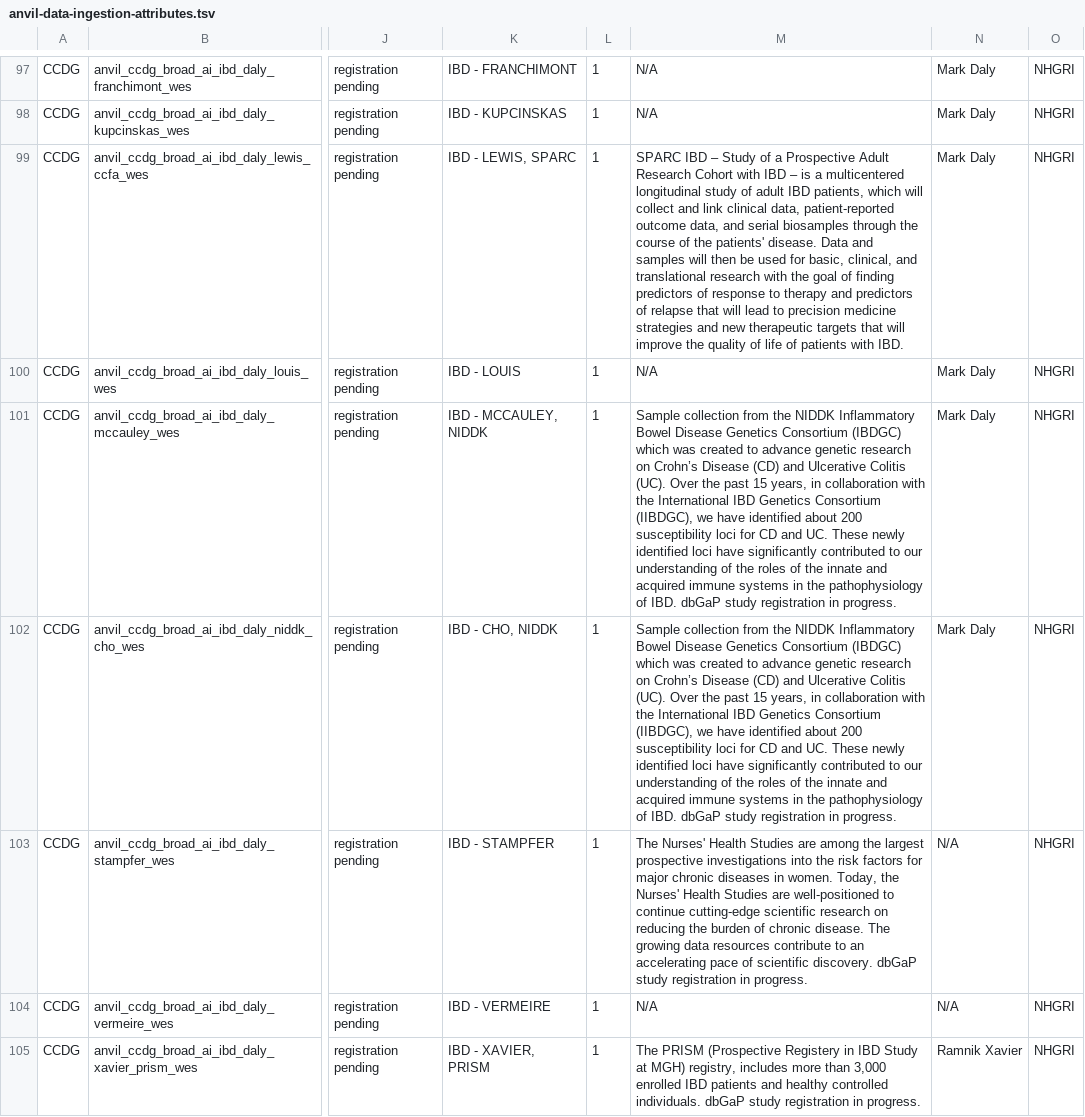
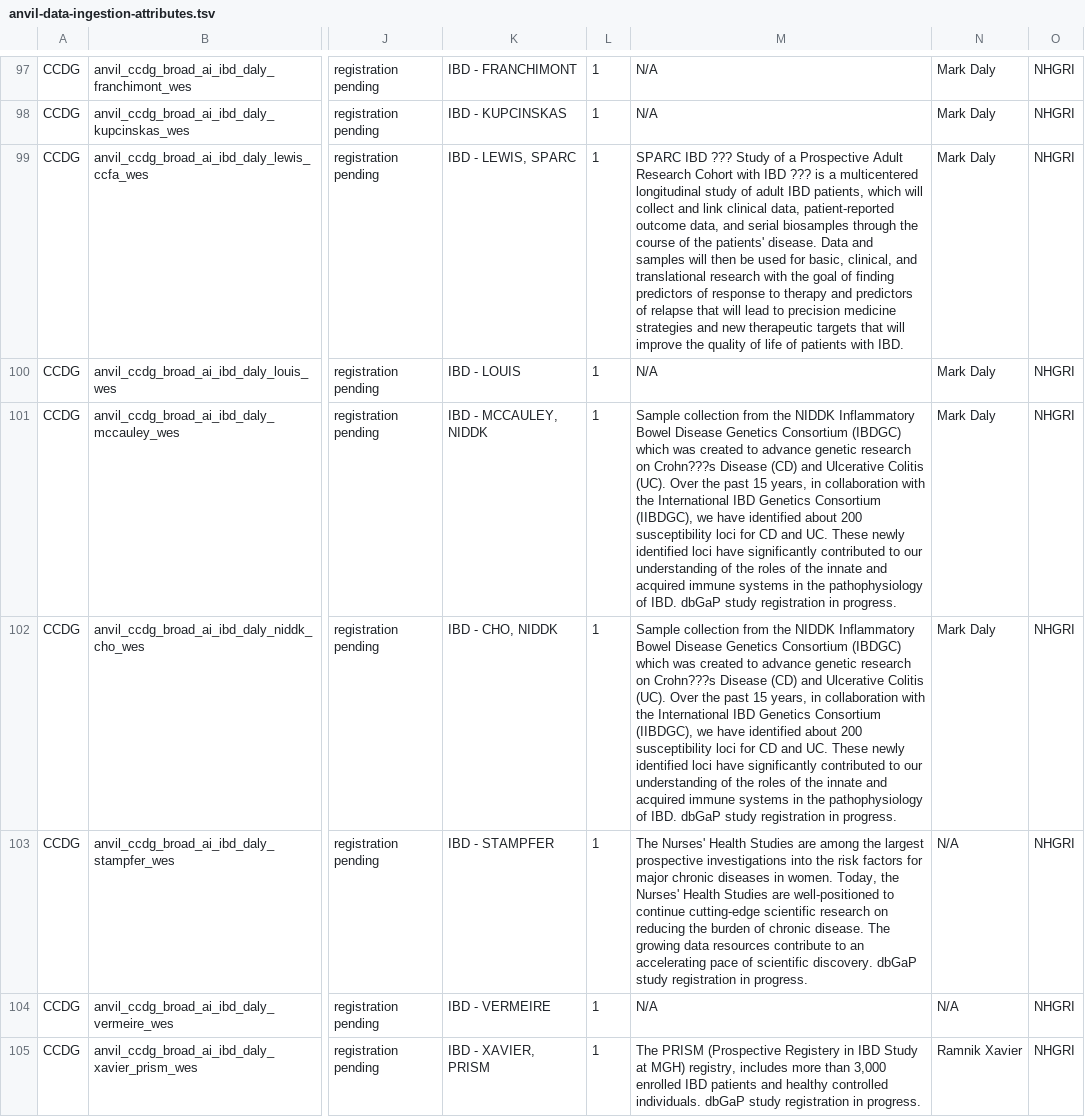
Before and after one commit to nekrut/anvil-portal, a TSV file: plugins/utils/anvil-data-ingestion-attributes.tsv, drawn as a sheet; only a part is shown, gaps mark what is left out; the diff covers the shown part only; the diff names each change by its address in the sheet, - before the commit and + after, or states it on an @@ line.

Commit message:
Dataset attributes spreadsheet cleanup. Fifth pass. #929.

```diff
--- a/plugins/utils/anvil-data-ingestion-attributes.tsv
+++ b/plugins/utils/anvil-data-ingestion-attributes.tsv
-M99: SPARC IBD – Study of a Prospective Adult Research Cohort with IBD – is a…
+M99: SPARC IBD ??? Study of a Prospective Adult Research Cohort with IBD ??? is a…
-M101:M102: …research on Crohn’s Disease (CD)…
+M101:M102: …research on Crohn???s Disease (CD)…
```
Also changed, not shown: 24 edited cells elsewhere in this file.
